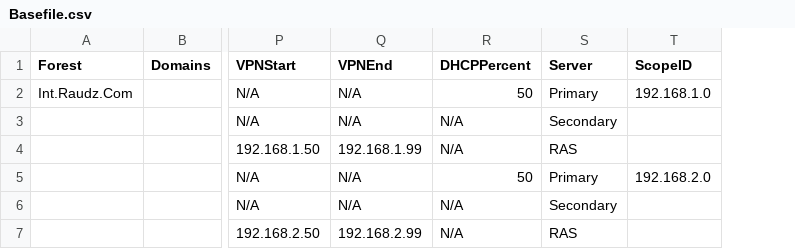
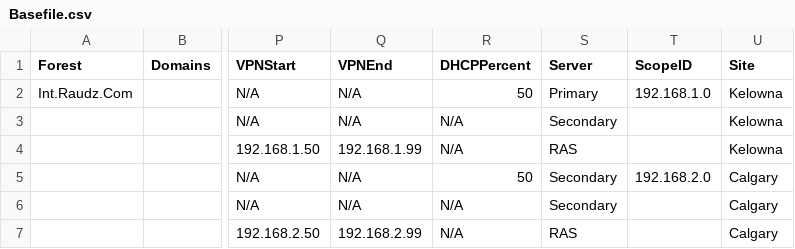
Before and after one commit to Vesec/Auploy, a CSV file: Settings/Host/Basefile.csv, drawn as a sheet; only a part is shown, gaps mark what is left out; the diff names each change by its address in the sheet, - before the commit and + after, or states it on an @@ line.

```diff
--- a/Settings/Host/Basefile.csv
+++ b/Settings/Host/Basefile.csv
+column U (Site), rows 2-7: Kelowna | Kelowna | Kelowna | Calgary | Calgary | Calgary
-S5 (Server): Primary
+S5 (Server): Secondary
```
Also changed, not shown: 2 other files.
